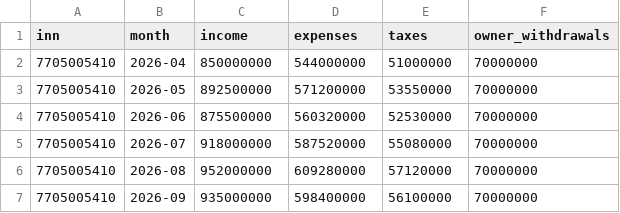
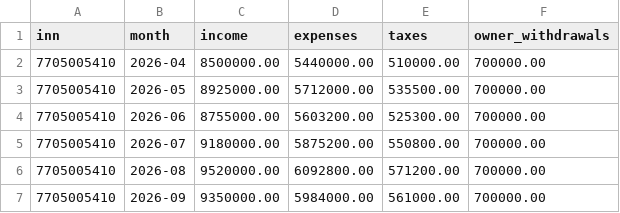
Before and after one commit to lasagna67/lasagna, a CSV file: frontend/public/financials_example.csv, drawn as a sheet.

```diff
--- a/frontend/public/financials_example.csv
+++ b/frontend/public/financials_example.csv
@@ -1,7 +1,7 @@
 inn,month,income,expenses,taxes,owner_withdrawals
-7705005410,2026-04,850000000,544000000,51000000,70000000
-7705005410,2026-05,892500000,571200000,53550000,70000000
-7705005410,2026-06,875500000,560320000,52530000,70000000
-7705005410,2026-07,918000000,587520000,55080000,70000000
-7705005410,2026-08,952000000,609280000,57120000,70000000
-7705005410,2026-09,935000000,598400000,56100000,70000000
+7705005410,2026-04,8500000.00,5440000.00,510000.00,700000.00
+7705005410,2026-05,8925000.00,5712000.00,535500.00,700000.00
+7705005410,2026-06,8755000.00,5603200.00,525300.00,700000.00
+7705005410,2026-07,9180000.00,5875200.00,550800.00,700000.00
+7705005410,2026-08,9520000.00,6092800.00,571200.00,700000.00
+7705005410,2026-09,9350000.00,5984000.00,561000.00,700000.00
```
Also changed, not shown: 14 other files.
